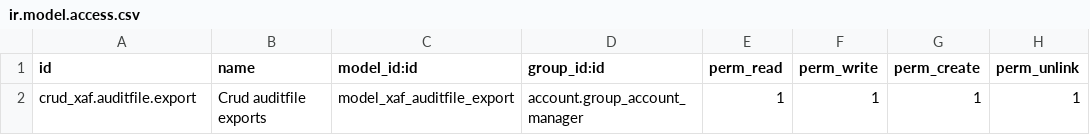
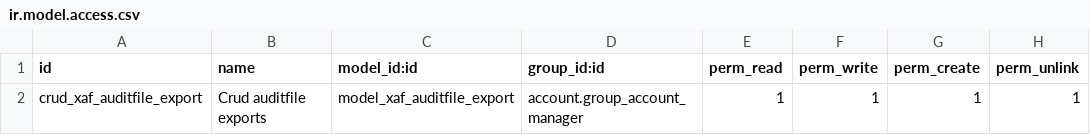
Before and after one commit to Synflow-nl/l10n-netherlands, a CSV file: l10n_nl_xaf_auditfile_export/security/ir.model.access.csv, drawn as a sheet.

Commit message:
[FIX] correct id for row

```diff
--- a/l10n_nl_xaf_auditfile_export/security/ir.model.access.csv
+++ b/l10n_nl_xaf_auditfile_export/security/ir.model.access.csv
@@ -1,2 +1,2 @@
 "id","name","model_id:id","group_id:id","perm_read","perm_write","perm_create","perm_unlink"
-crud_xaf.auditfile.export,"Crud auditfile exports",model_xaf_auditfile_export,account.group_account_manager,1,1,1,1
+crud_xaf_auditfile_export,"Crud auditfile exports",model_xaf_auditfile_export,account.group_account_manager,1,1,1,1
```
